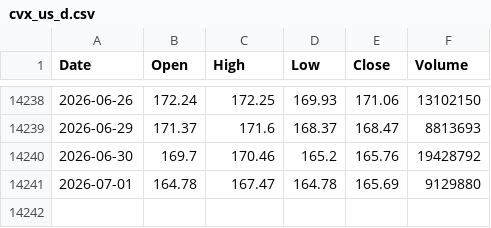
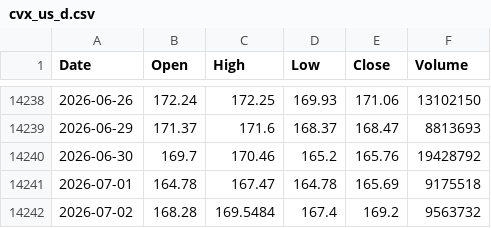
Before and after one commit to tblackfd/cvx-price, a CSV file: cvx_us_d.csv, drawn as a sheet; only a part is shown, gaps mark what is left out.

```diff
--- a/cvx_us_d.csv
+++ b/cvx_us_d.csv
@@ -14240,2 +14240,3 @@ Date,Open,High,Low,Close,Volume
 2026-06-30,169.7,170.46,165.2,165.76,19428792
-2026-07-01,164.78,167.47,164.78,165.69,9129880
+2026-07-01,164.78,167.47,164.78,165.69,9175518
+2026-07-02,168.28,169.5484,167.4,169.2,9563732
```
Also changed, not shown: DEXUSAL.csv, 1 other file.
